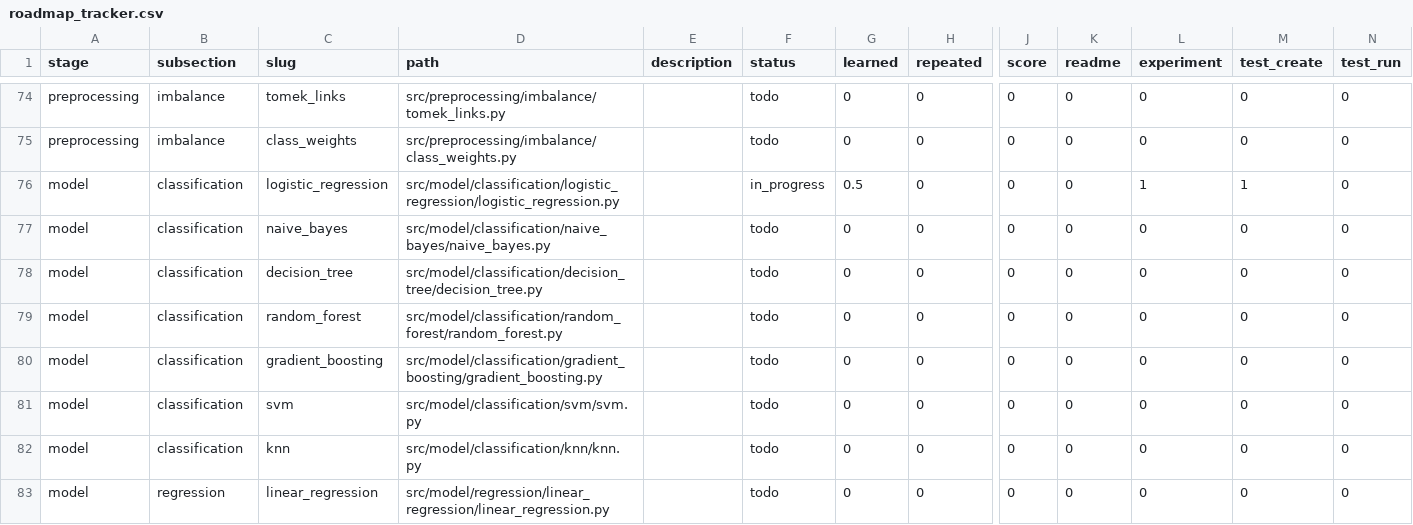
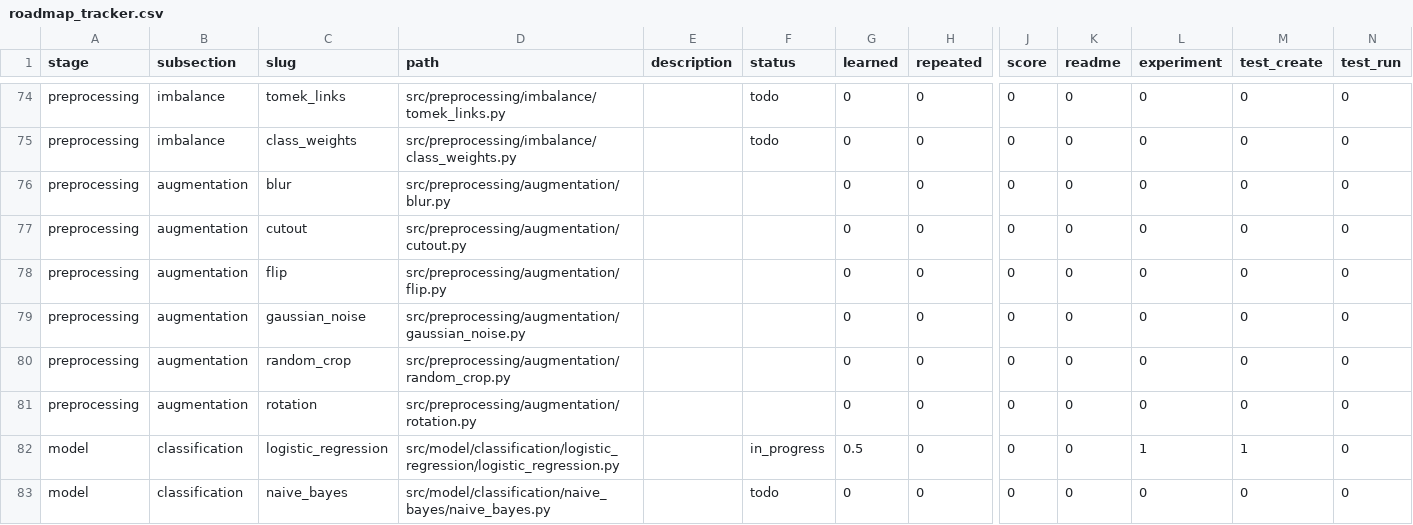
Before and after one commit to AlisherKshtykenov/AlisherKshtykenov, a CSV file: roadmap_tracker.csv, drawn as a sheet; only a part is shown, gaps mark what is left out; the shorter side is filled out with more unchanged rows; rows hold the shown columns only; the diff names each change by its address in the sheet, - before the commit and + after, or states it on an @@ line.

```diff
--- a/roadmap_tracker.csv
+++ b/roadmap_tracker.csv
+row 76: preprocessing | augmentation | blur | src/preprocessing/augmentation/blur.py |  |  | 0 | 0 | 0 | 0 | 0 | 0 | 0
+row 77: preprocessing | augmentation | cutout | src/preprocessing/augmentation/cutout.py |  |  | 0 | 0 | 0 | 0 | 0 | 0 | 0
+row 78: preprocessing | augmentation | flip | src/preprocessing/augmentation/flip.py |  |  | 0 | 0 | 0 | 0 | 0 | 0 | 0
+row 79: preprocessing | augmentation | gaussian_noise | src/preprocessing/augmentation/gaussian_noise.py |  |  | 0 | 0 | 0 | 0 | 0 | 0 | 0
+row 80: preprocessing | augmentation | random_crop | src/preprocessing/augmentation/random_crop.py |  |  | 0 | 0 | 0 | 0 | 0 | 0 | 0
+row 81: preprocessing | augmentation | rotation | src/preprocessing/augmentation/rotation.py |  |  | 0 | 0 | 0 | 0 | 0 | 0 | 0
```
Also changed, not shown: 26 other files.
